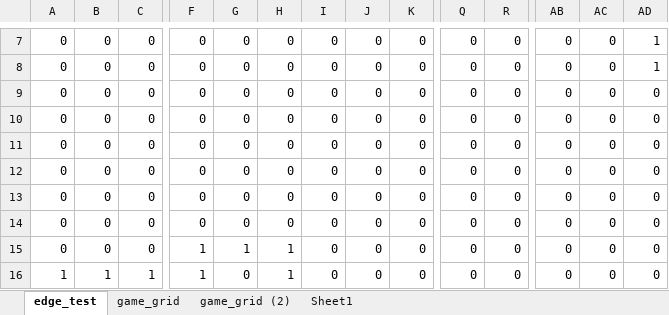
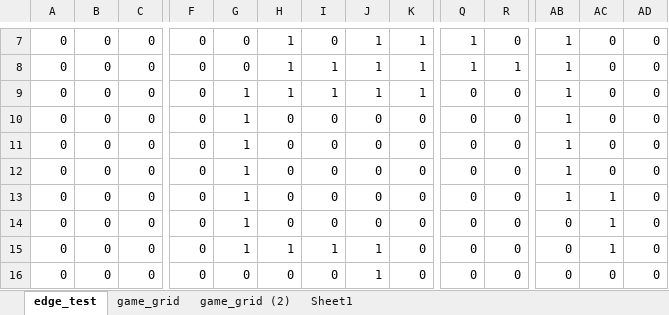
Before and after one commit to aoweixu/minesweepersolver, an Excel workbook: Grid_visualization.xlsx, sheet edge_test, drawn as a sheet; only a part is shown, gaps mark what is left out; values as stored, in another font and other column widths than the file's, no borders; conditional formats not drawn; the diff covers the shown part only; the diff names each change by its address in the sheet, - before the commit and + after, or states it on an @@ line.

```diff
--- a/Grid_visualization.xlsx (sheet edge_test)
+++ b/Grid_visualization.xlsx (sheet edge_test)
-H7:H9: 0
+H7:H9: 1
-J7:J9: 0
+J7:J9: 1
-K7:K9: 0
+K7:K9: 1
-Q7:Q8: 0
+Q7:Q8: 1
-AB7:AB13: 0
+AB7:AB13: 1
-AD7:AD8: 1
+AD7:AD8: 0
-I8:I9: 0
+I8:I9: 1
-R8: 0
+R8: 1
-G9:G14: 0
+G9:G14: 1
-AC13:AC15: 0
+AC13:AC15: 1
-F15:F16: 1
+F15:F16: 0
-I15: 0
+I15: 1
-J15:J16: 0
+J15:J16: 1
-A16: 1
+A16: 0
-B16: 1
+B16: 0
-C16: 1
+C16: 0
-H16: 1
+H16: 0
```
Also changed, not shown: 1 added row, 1 removed row and 33 edited cells elsewhere in this sheet, sheet game_grid, sheet game_grid (2), 29 other files.
